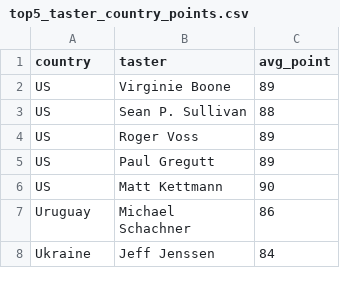
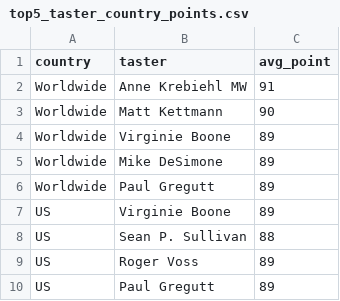
Before and after one commit to Henrique97/VI_1stSemester2018, a CSV file: migrationV5withLine/top5_taster_country_points.csv, drawn as a sheet; only a part is shown; the shorter side is filled out with more unchanged rows; the diff names each change by its address in the sheet, - before the commit and + after, or states it on an @@ line.

Commit message:
add worldwide

```diff
--- a/migrationV5withLine/top5_taster_country_points.csv
+++ b/migrationV5withLine/top5_taster_country_points.csv
+row 2: Worldwide | Anne Krebiehl MW | 91
+row 3: Worldwide | Matt Kettmann | 90
+row 4: Worldwide | Virginie Boone | 89
+row 5: Worldwide | Mike DeSimone | 89
+row 6: Worldwide | Paul Gregutt | 89
```
Also changed, not shown: 1 other file.
